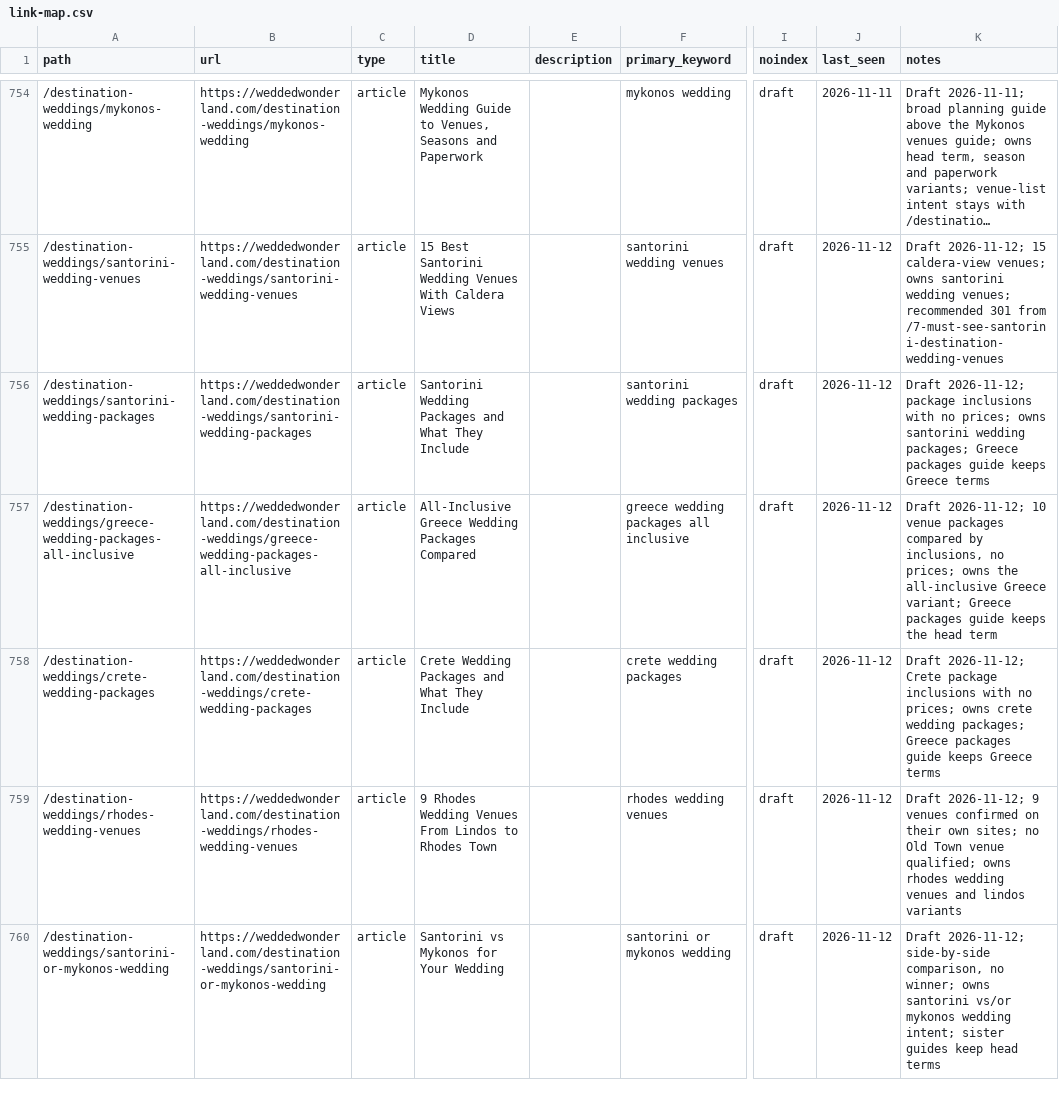
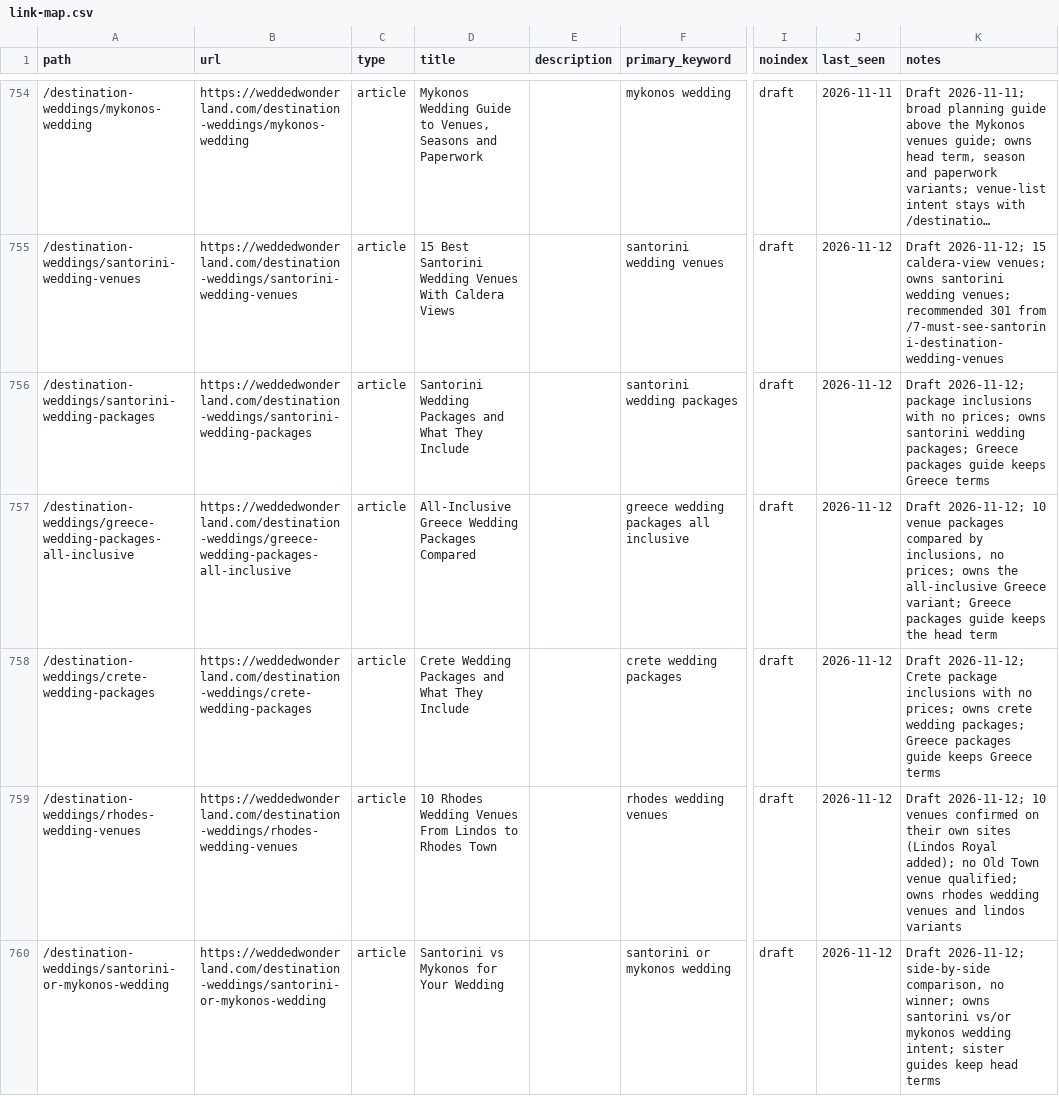
Before and after one commit to christianbraga-cpu/ForWork, a CSV file: content-system/seo/link-map.csv, drawn as a sheet; only a part is shown, gaps mark what is left out; long unchanged cells end in …; the diff names each change by its address in the sheet, - before the commit and + after, or states it on an @@ line.

```diff
--- a/content-system/seo/link-map.csv
+++ b/content-system/seo/link-map.csv
-D759 (title): 9 Rhodes Wedding…
+D759 (title): 10 Rhodes Wedding…
-K759 (notes): Draft 2026-11-12; 9 venues confirmed on their own sites; no Old…
+K759 (notes): Draft 2026-11-12; 10 venues confirmed on their own sites (Lindos Royal added); no Old…
```
Also changed, not shown: content/calendar.csv, 9 other files.
